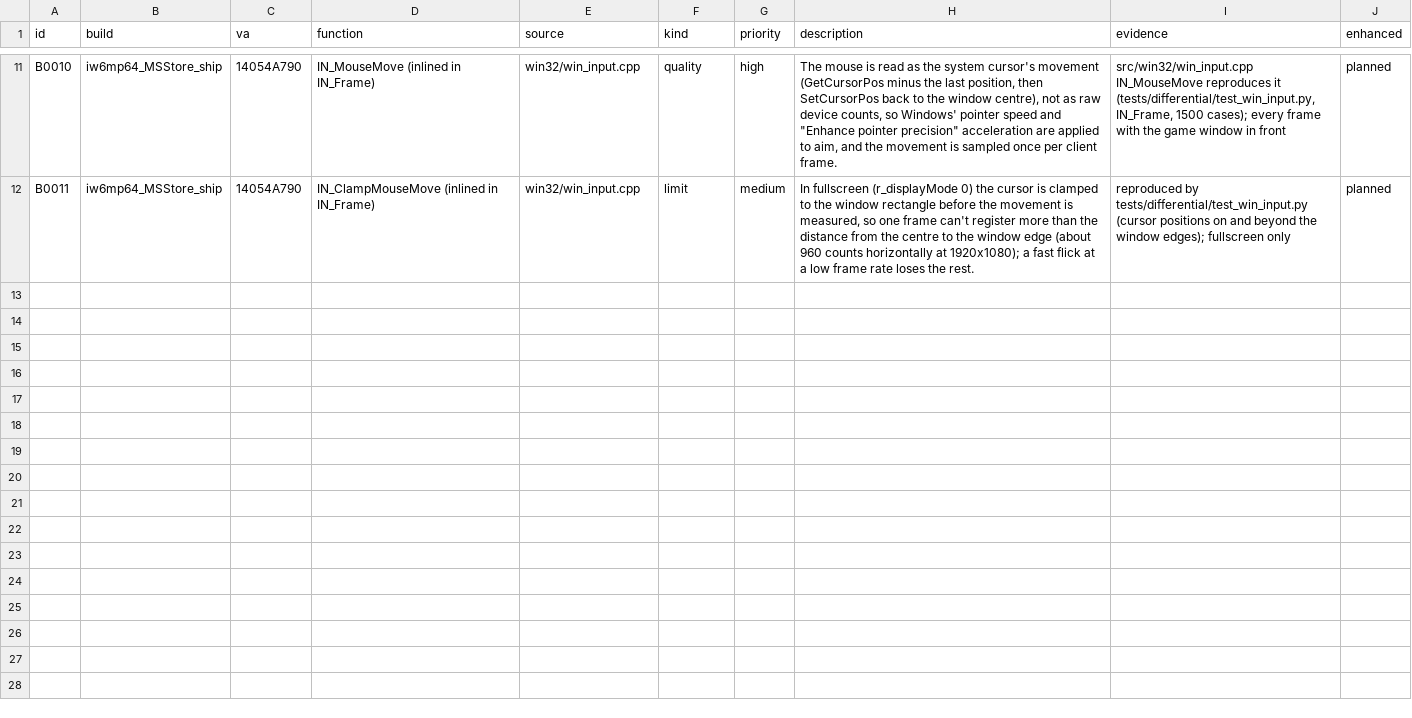
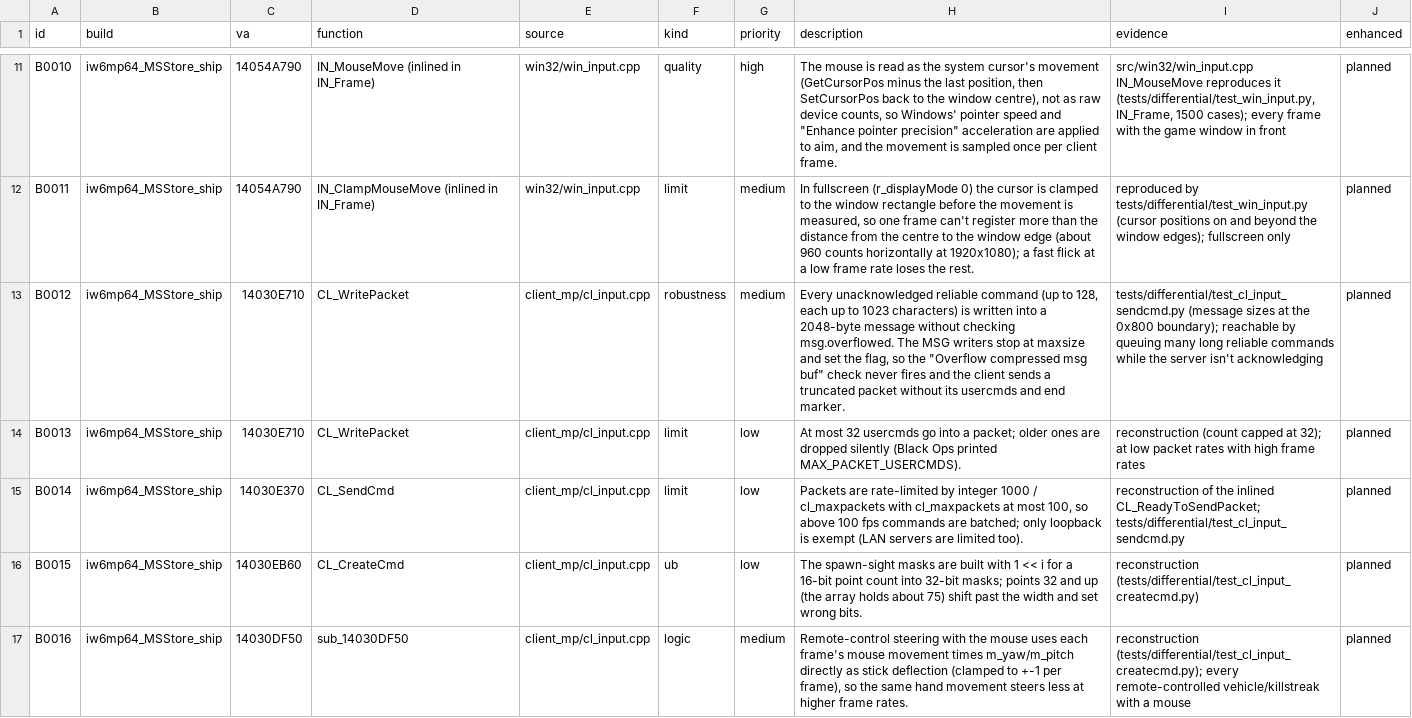
Before and after one commit to lizardpeter/ghosts-decomp, a TSV file: records/bugs.tsv, drawn as a sheet; only a part is shown, gaps mark what is left out; the diff covers the shown part only.

```diff
--- a/records/bugs.tsv
+++ b/records/bugs.tsv
@@ -12 +12,6 @@ B0010	iw6mp64_MSStore_ship	14054A790	IN_MouseMove (inlined in IN_Frame)	win32/wi
 B0011	iw6mp64_MSStore_ship	14054A790	IN_ClampMouseMove (inlined in IN_Frame)	win32/win_input.cpp	limit	medium	In fullscreen (r_displayMode 0) the cursor is clamped to the window rectangle before the movement is measured, so one frame can't register more than the distance from the centre to the window edge (about 960 counts horizontally at 1920x1080); a fast flick at a low frame rate loses the rest.	reproduced by tests/differential/test_win_input.py (cursor positions on and beyond the window edges); fullscreen only	planned
+B0012	iw6mp64_MSStore_ship	14030E710	CL_WritePacket	client_mp/cl_input.cpp	robustness	medium	Every unacknowledged reliable command (up to 128, each up to 1023 characters) is written into a 2048-byte message without checking msg.overflowed. The MSG writers stop at maxsize and set the flag, so the "Overflow compressed msg buf" check never fires and the client sends a truncated packet without its usercmds and end marker.	tests/differential/test_cl_input_sendcmd.py (message sizes at the 0x800 boundary); reachable by queuing many long reliable commands while the server isn't acknowledging	planned
+B0013	iw6mp64_MSStore_ship	14030E710	CL_WritePacket	client_mp/cl_input.cpp	limit	low	At most 32 usercmds go into a packet; older ones are dropped silently (Black Ops printed MAX_PACKET_USERCMDS).	reconstruction (count capped at 32); at low packet rates with high frame rates	planned
+B0014	iw6mp64_MSStore_ship	14030E370	CL_SendCmd	client_mp/cl_input.cpp	limit	low	Packets are rate-limited by integer 1000 / cl_maxpackets with cl_maxpackets at most 100, so above 100 fps commands are batched; only loopback is exempt (LAN servers are limited too).	reconstruction of the inlined CL_ReadyToSendPacket; tests/differential/test_cl_input_sendcmd.py	planned
+B0015	iw6mp64_MSStore_ship	14030EB60	CL_CreateCmd	client_mp/cl_input.cpp	ub	low	The spawn-sight masks are built with 1 << i for a 16-bit point count into 32-bit masks; points 32 and up (the array holds about 75) shift past the width and set wrong bits.	reconstruction (tests/differential/test_cl_input_createcmd.py)	planned
+B0016	iw6mp64_MSStore_ship	14030DF50	sub_14030DF50	client_mp/cl_input.cpp	logic	medium	Remote-control steering with the mouse uses each frame's mouse movement times m_yaw/m_pitch directly as stick deflection (clamped to +-1 per frame), so the same hand movement steers less at higher frame rates.	reconstruction (tests/differential/test_cl_input_createcmd.py); every remote-controlled vehicle/killstreak with a mouse	planned
```
Also changed, not shown: 4 added rows elsewhere in this file, records/functions.tsv, records/names.tsv, 8 other files.
